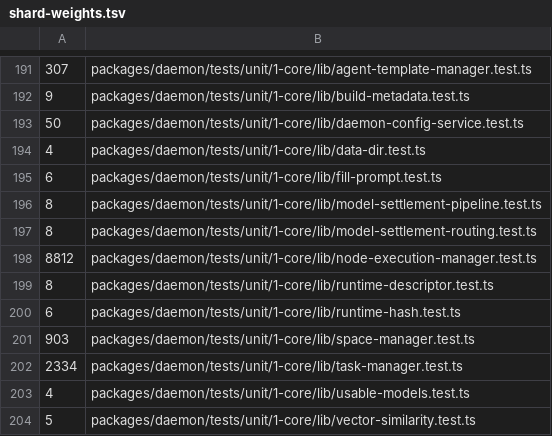
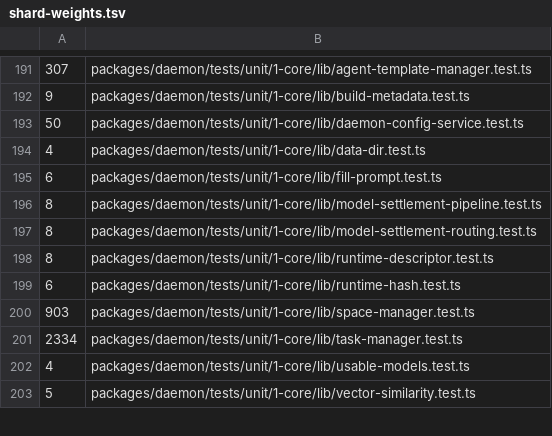
Before and after one commit to lsm/HyperNeo, a TSV file: scripts/shard-weights.tsv, drawn as a sheet; only a part is shown, gaps mark what is left out.

```diff
--- a/scripts/shard-weights.tsv
+++ b/scripts/shard-weights.tsv
@@ -197,3 +197,2 @@
 8	packages/daemon/tests/unit/1-core/lib/model-settlement-routing.test.ts
-8812	packages/daemon/tests/unit/1-core/lib/node-execution-manager.test.ts
 8	packages/daemon/tests/unit/1-core/lib/runtime-descriptor.test.ts
```
